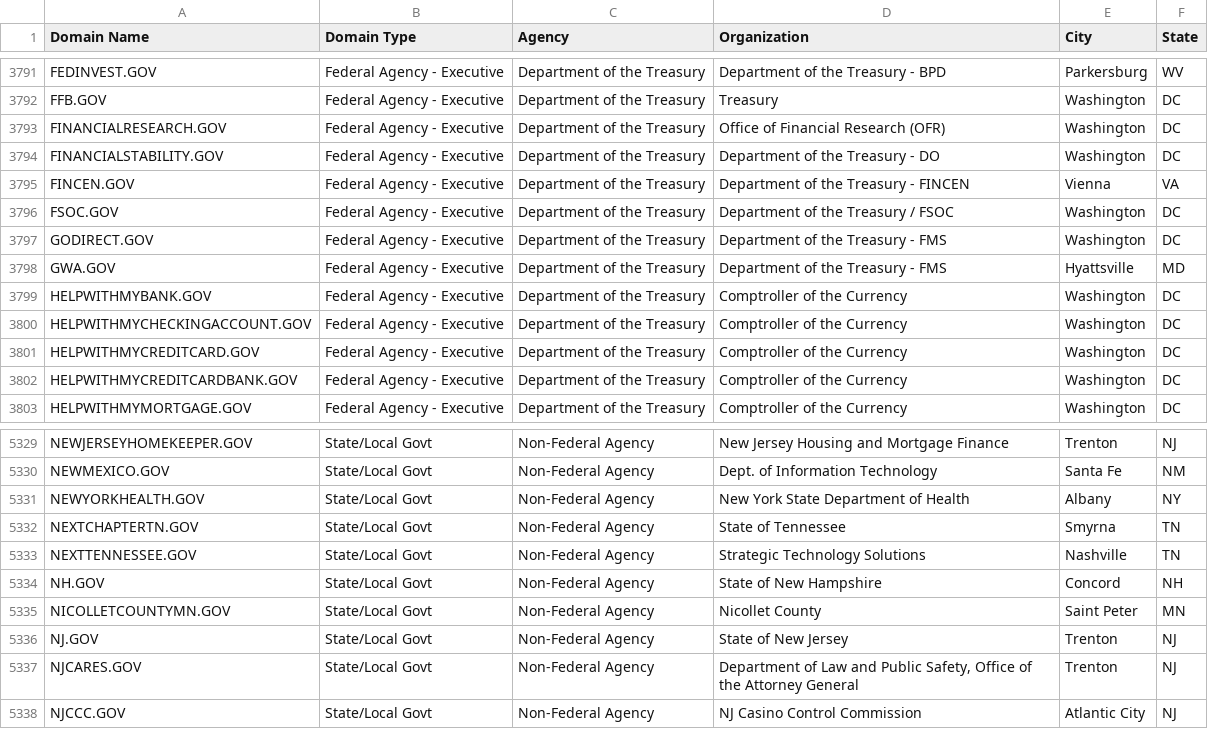
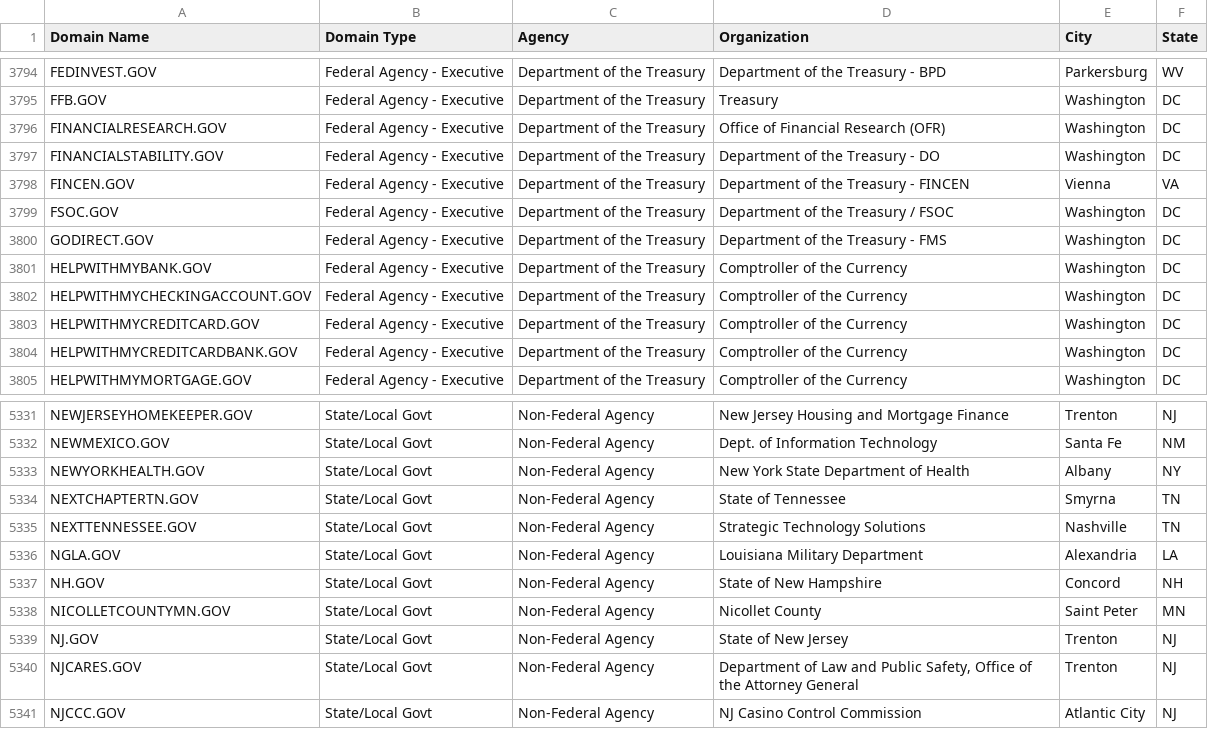
Before and after one commit to GSA/data, a CSV file: dotgov-domains/current-full.csv, drawn as a sheet; only a part is shown, gaps mark what is left out; removed rows and columns are numbered as before the commit, all else as after; the diff covers the shown part only; the diff names each change by its address in the sheet, - before the commit and + after, or states it on an @@ line.

```diff
--- a/dotgov-domains/current-full.csv
+++ b/dotgov-domains/current-full.csv
-row 3798: GWA.GOV | Federal Agency - Executive | Department of the Treasury | Department of the Treasury - FMS | Hyattsville | MD
+row 5336: NGLA.GOV | State/Local Govt | Non-Federal Agency | Louisiana Military Department | Alexandria | LA
```
Also changed, not shown: 4 added rows and 1 removed row elsewhere in this file.
